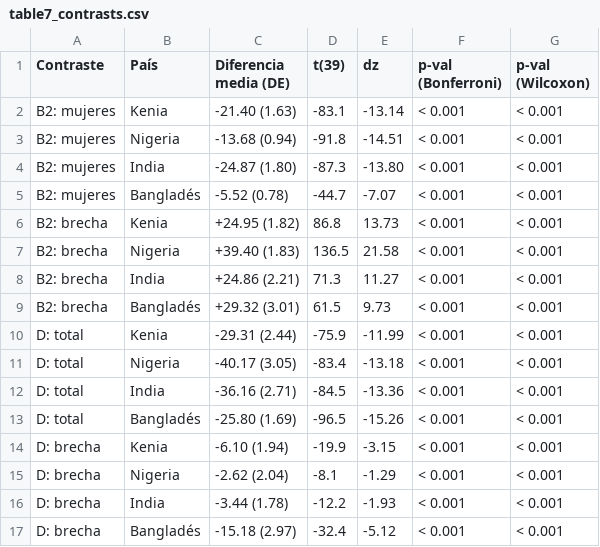
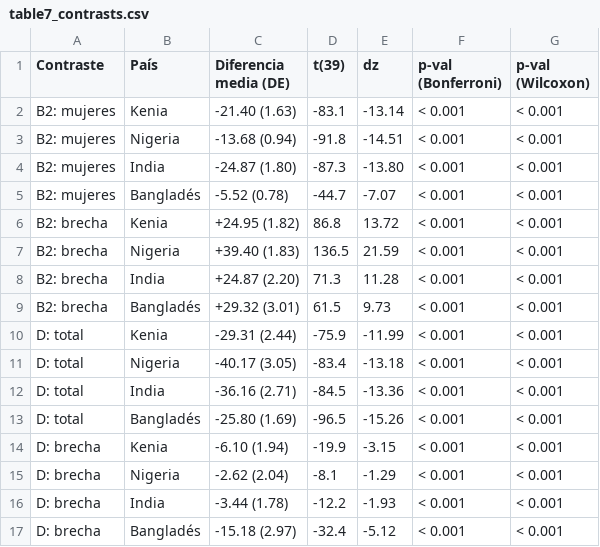
Before and after one commit to mzavalasaldana-cloud/gemelo-digital-3d-del-mercado-laboral, a CSV file: outputs/table7_contrasts.csv, drawn as a sheet.

```diff
--- a/outputs/table7_contrasts.csv
+++ b/outputs/table7_contrasts.csv
@@ -5,5 +5,5 @@ B2: mujeres,India,-24.87 (1.80),-87.3,-13.80,< 0.001,< 0.001
 B2: mujeres,Bangladés,-5.52 (0.78),-44.7,-7.07,< 0.001,< 0.001
-B2: brecha,Kenia,+24.95 (1.82),86.8,13.73,< 0.001,< 0.001
-B2: brecha,Nigeria,+39.40 (1.83),136.5,21.58,< 0.001,< 0.001
-B2: brecha,India,+24.86 (2.21),71.3,11.27,< 0.001,< 0.001
+B2: brecha,Kenia,+24.95 (1.82),86.8,13.72,< 0.001,< 0.001
+B2: brecha,Nigeria,+39.40 (1.83),136.5,21.59,< 0.001,< 0.001
+B2: brecha,India,+24.87 (2.20),71.3,11.28,< 0.001,< 0.001
 B2: brecha,Bangladés,+29.32 (3.01),61.5,9.73,< 0.001,< 0.001
```
Also changed, not shown: outputs/sanctions_sweep_data.csv, outputs/table10_cost.csv, 10 other files.
